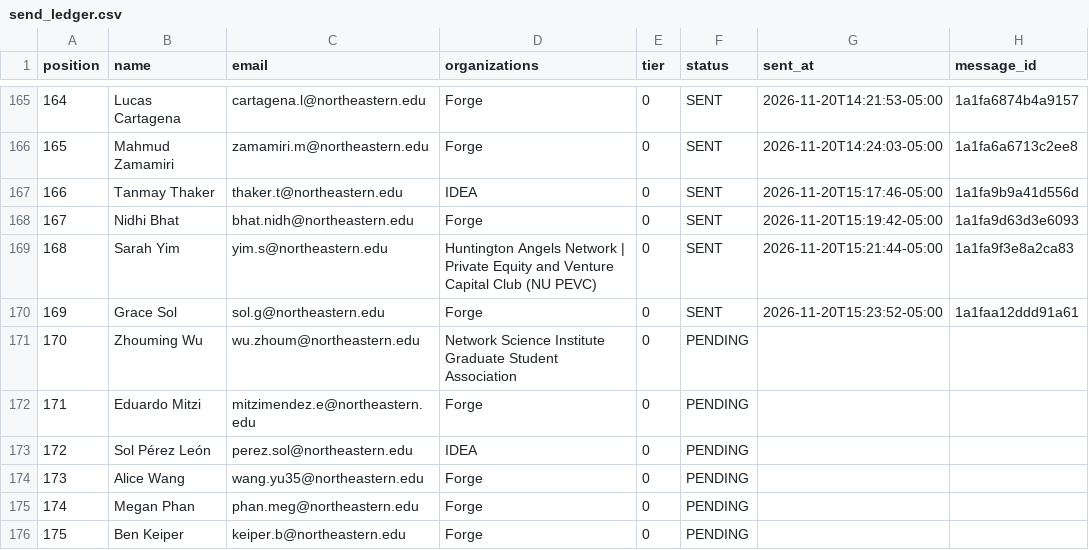
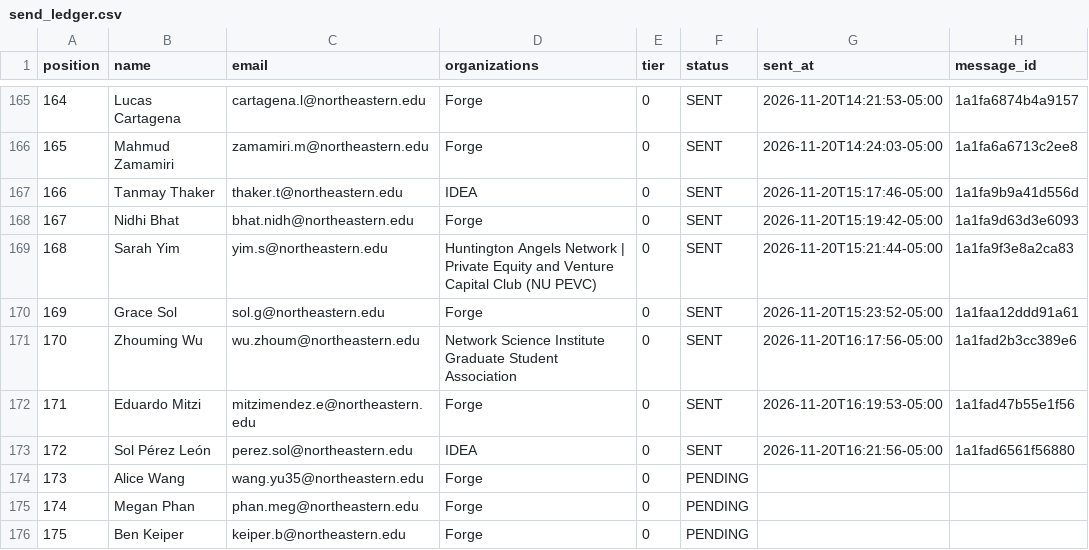
Before and after one commit to Metdez/Job-O-Clock, a CSV file: data/northeastern-event-contacts/send_ledger.csv, drawn as a sheet; only a part is shown, gaps mark what is left out.

```diff
--- a/data/northeastern-event-contacts/send_ledger.csv
+++ b/data/northeastern-event-contacts/send_ledger.csv
@@ -170,5 +170,5 @@ position,name,email,organizations,tier,status,sent_at,message_id
 169,Grace Sol,sol.g@northeastern.edu,Forge,0,SENT,2026-11-20T15:23:52-05:00,1a1faa12ddd91a61
-170,Zhouming Wu,wu.zhoum@northeastern.edu,Network Science Institute Graduate Student Association,0,PENDING,,
-171,Eduardo Mitzi,mitzimendez.e@northeastern.edu,Forge,0,PENDING,,
-172,Sol Pérez León,perez.sol@northeastern.edu,IDEA,0,PENDING,,
+170,Zhouming Wu,wu.zhoum@northeastern.edu,Network Science Institute Graduate Student Association,0,SENT,2026-11-20T16:17:56-05:00,1a1fad2b3cc389e6
+171,Eduardo Mitzi,mitzimendez.e@northeastern.edu,Forge,0,SENT,2026-11-20T16:19:53-05:00,1a1fad47b55e1f56
+172,Sol Pérez León,perez.sol@northeastern.edu,IDEA,0,SENT,2026-11-20T16:21:56-05:00,1a1fad6561f56880
 173,Alice Wang,wang.yu35@northeastern.edu,Forge,0,PENDING,,
```
Also changed, not shown: data/northeastern-event-contacts/send_log.csv, 1 other file.
